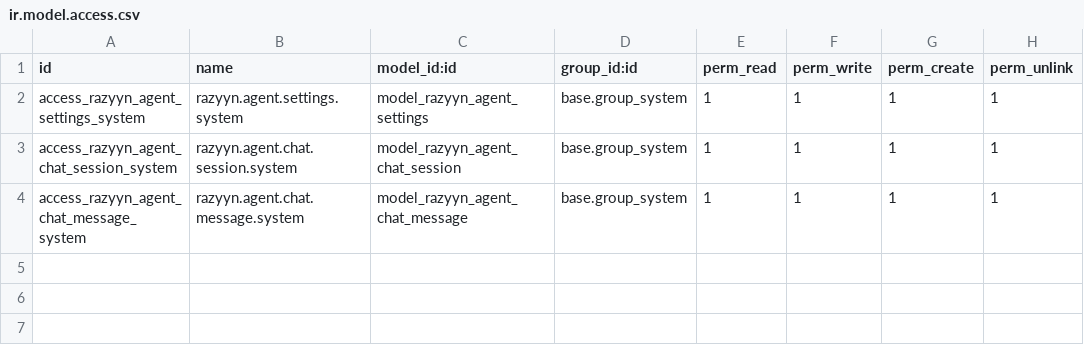
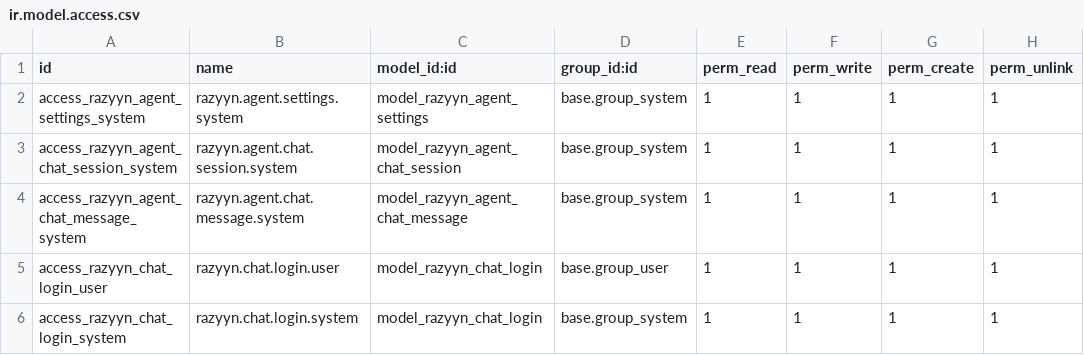
Before and after one commit to Marwan-badr543/Razyyn-AI-Odoo, a CSV file: razyyn_agent_connector/security/ir.model.access.csv, drawn as a sheet; the diff names each change by its address in the sheet, - before the commit and + after, or states it on an @@ line.

```diff
--- a/razyyn_agent_connector/security/ir.model.access.csv
+++ b/razyyn_agent_connector/security/ir.model.access.csv
+row 5: access_razyyn_chat_login_user | razyyn.chat.login.user | model_razyyn_chat_login | base.group_user | 1 | 1 | 1 | 1
+row 6: access_razyyn_chat_login_system | razyyn.chat.login.system | model_razyyn_chat_login | base.group_system | 1 | 1 | 1 | 1
```
Also changed, not shown: 7 other files.
